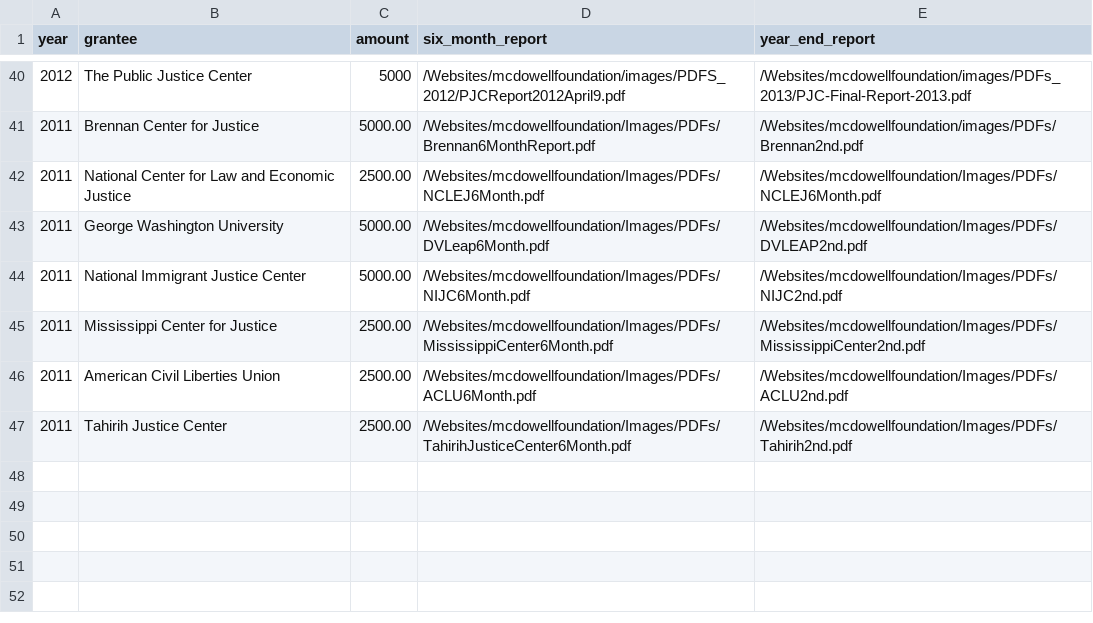
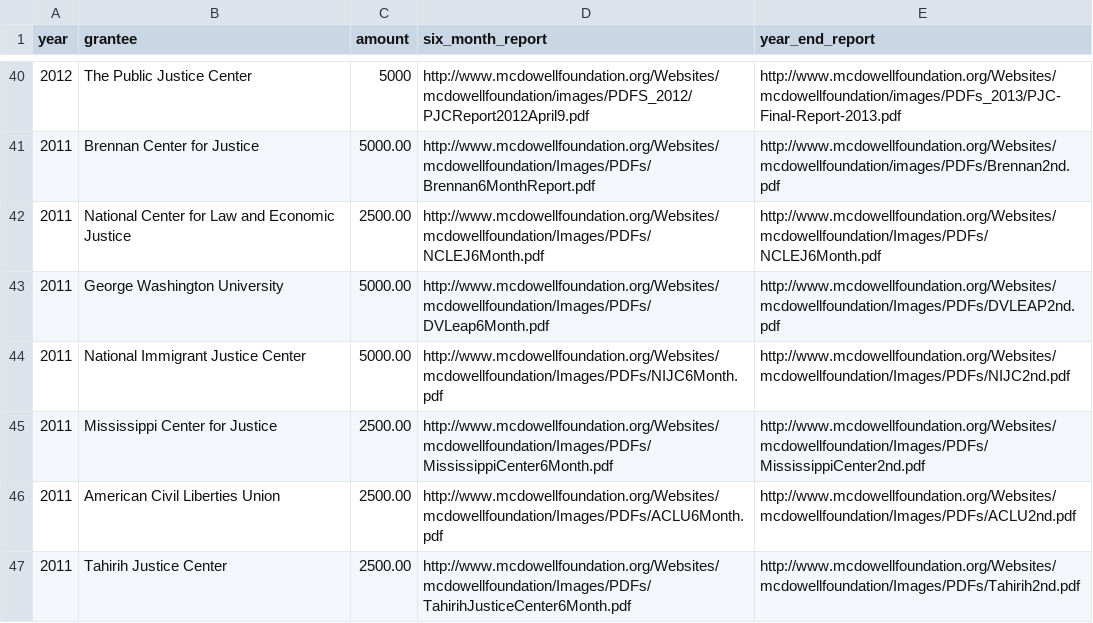
Before and after one commit to riceissa/mcdowell-foundation, a CSV file: data.csv, drawn as a sheet; only a part is shown, gaps mark what is left out; the diff covers the shown part only.

```diff
--- a/data.csv
+++ b/data.csv
@@ -40,8 +40,8 @@ year,grantee,amount,six_month_report,year_end_report
-2012,The Public Justice Center,5000,/Websites/mcdowellfoundation/images/PDFS_2012/PJCReport2012April9.pdf,/Websites/mcdowellfoundation/images/PDFs_2013/PJC-Final-Report-2013.pdf
-2011,Brennan Center for Justice,5000.00,/Websites/mcdowellfoundation/Images/PDFs/Brennan6MonthReport.pdf,/Websites/mcdowellfoundation/images/PDFs/Brennan2nd.pdf
-2011,National Center for Law and Economic Justice,2500.00,/Websites/mcdowellfoundation/Images/PDFs/NCLEJ6Month.pdf,/Websites/mcdowellfoundation/Images/PDFs/NCLEJ6Month.pdf
-2011,George Washington University,5000.00,/Websites/mcdowellfoundation/Images/PDFs/DVLeap6Month.pdf,/Websites/mcdowellfoundation/Images/PDFs/DVLEAP2nd.pdf
-2011,National Immigrant Justice Center,5000.00,/Websites/mcdowellfoundation/Images/PDFs/NIJC6Month.pdf,/Websites/mcdowellfoundation/Images/PDFs/NIJC2nd.pdf
-2011,Mississippi Center for Justice,2500.00,/Websites/mcdowellfoundation/Images/PDFs/MississippiCenter6Month.pdf,/Websites/mcdowellfoundation/Images/PDFs/MississippiCenter2nd.pdf
-2011,American Civil Liberties Union,2500.00,/Websites/mcdowellfoundation/Images/PDFs/ACLU6Month.pdf,/Websites/mcdowellfoundation/Images/PDFs/ACLU2nd.pdf
-2011,Tahirih Justice Center,2500.00,/Websites/mcdowellfoundation/Images/PDFs/TahirihJusticeCenter6Month.pdf,/Websites/mcdowellfoundation/Images/PDFs/Tahirih2nd.pdf
+2012,The Public Justice Center,5000,http://www.mcdowellfoundation.org/Websites/mcdowellfoundation/images/PDFS_2012/PJCReport2012April9.pdf,http://www.mcdowellfoundation.org/Websites/mcdowellfoundation/images/PDFs_2013/PJC-Final-Report-2013.pdf
+2011,Brennan Center for Justice,5000.00,http://www.mcdowellfoundation.org/Websites/mcdowellfoundation/Images/PDFs/Brennan6MonthReport.pdf,http://www.mcdowellfoundation.org/Websites/mcdowellfoundation/images/PDFs/Brennan2nd.pdf
+2011,National Center for Law and Economic Justice,2500.00,http://www.mcdowellfoundation.org/Websites/mcdowellfoundation/Images/PDFs/NCLEJ6Month.pdf,http://www.mcdowellfoundation.org/Websites/mcdowellfoundation/Images/PDFs/NCLEJ6Month.pdf
+2011,George Washington University,5000.00,http://www.mcdowellfoundation.org/Websites/mcdowellfoundation/Images/PDFs/DVLeap6Month.pdf,http://www.mcdowellfoundation.org/Websites/mcdowellfoundation/Images/PDFs/DVLEAP2nd.pdf
+2011,National Immigrant Justice Center,5000.00,http://www.mcdowellfoundation.org/Websites/mcdowellfoundation/Images/PDFs/NIJC6Month.pdf,http://www.mcdowellfoundation.org/Websites/mcdowellfoundation/Images/PDFs/NIJC2nd.pdf
+2011,Mississippi Center for Justice,2500.00,http://www.mcdowellfoundation.org/Websites/mcdowellfoundation/Images/PDFs/MississippiCenter6Month.pdf,http://www.mcdowellfoundation.org/Websites/mcdowellfoundation/Images/PDFs/MississippiCenter2nd.pdf
+2011,American Civil Liberties Union,2500.00,http://www.mcdowellfoundation.org/Websites/mcdowellfoundation/Images/PDFs/ACLU6Month.pdf,http://www.mcdowellfoundation.org/Websites/mcdowellfoundation/Images/PDFs/ACLU2nd.pdf
+2011,Tahirih Justice Center,2500.00,http://www.mcdowellfoundation.org/Websites/mcdowellfoundation/Images/PDFs/TahirihJusticeCenter6Month.pdf,http://www.mcdowellfoundation.org/Websites/mcdowellfoundation/Images/PDFs/Tahirih2nd.pdf
```
Also changed, not shown: 64 edited cells elsewhere in this file.
